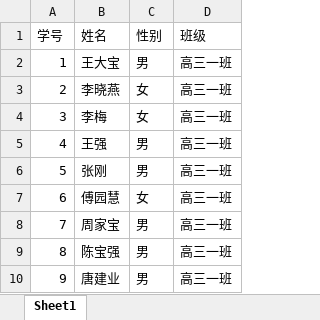
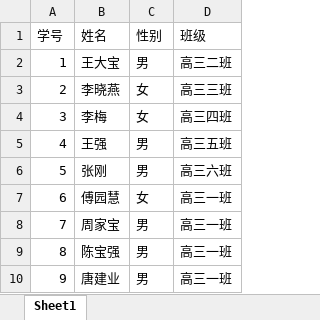
Before and after one commit to r53127/MyScan, an Excel workbook: data/学生库.xlsx, sheet Sheet1, drawn as a sheet; only a part is shown; values as stored, in another font and other column widths than the file's, no borders; the diff names each change by its address in the sheet, - before the commit and + after, or states it on an @@ line.

```diff
--- a/data/学生库.xlsx (sheet Sheet1)
+++ b/data/学生库.xlsx (sheet Sheet1)
-D2 (班级): 高三一班
+D2 (班级): 高三二班
-D3 (班级): 高三一班
+D3 (班级): 高三三班
-D4 (班级): 高三一班
+D4 (班级): 高三四班
-D5 (班级): 高三一班
+D5 (班级): 高三五班
-D6 (班级): 高三一班
+D6 (班级): 高三六班
```
Also changed, not shown: result.xlsx, 15 other files.
